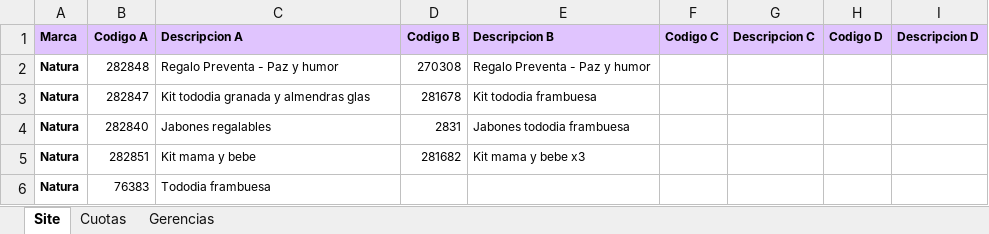
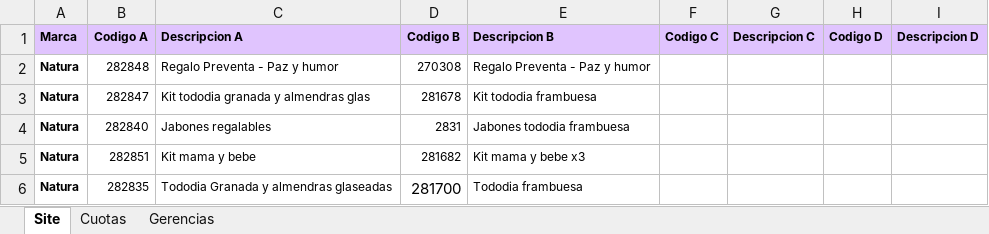
Before and after one commit to deciclomonitoreo-hub/Navidad, an Excel workbook: Brief Site showroom.xlsx, sheet Site, drawn as a sheet; values as stored, in another font and other column widths than the file's, no borders; charts and pictures not drawn; removed rows and columns are numbered as before the commit, all else as after; the diff names each change by its address in the sheet, - before the commit and + after, or states it on an @@ line.

Commit message:
Flor Alpuy Update Showroom Navidad 2026-11-05 17:54:42

```diff
--- a/Brief Site showroom.xlsx (sheet Site)
+++ b/Brief Site showroom.xlsx (sheet Site)
-row 6: Natura | 76383 | Tododia frambuesa
+row 6: Natura | 282835 | Tododia Granada y almendras glaseadas | 281700 | Tododia frambuesa
```
Also changed, not shown: charts or pictures, 3 other files.
